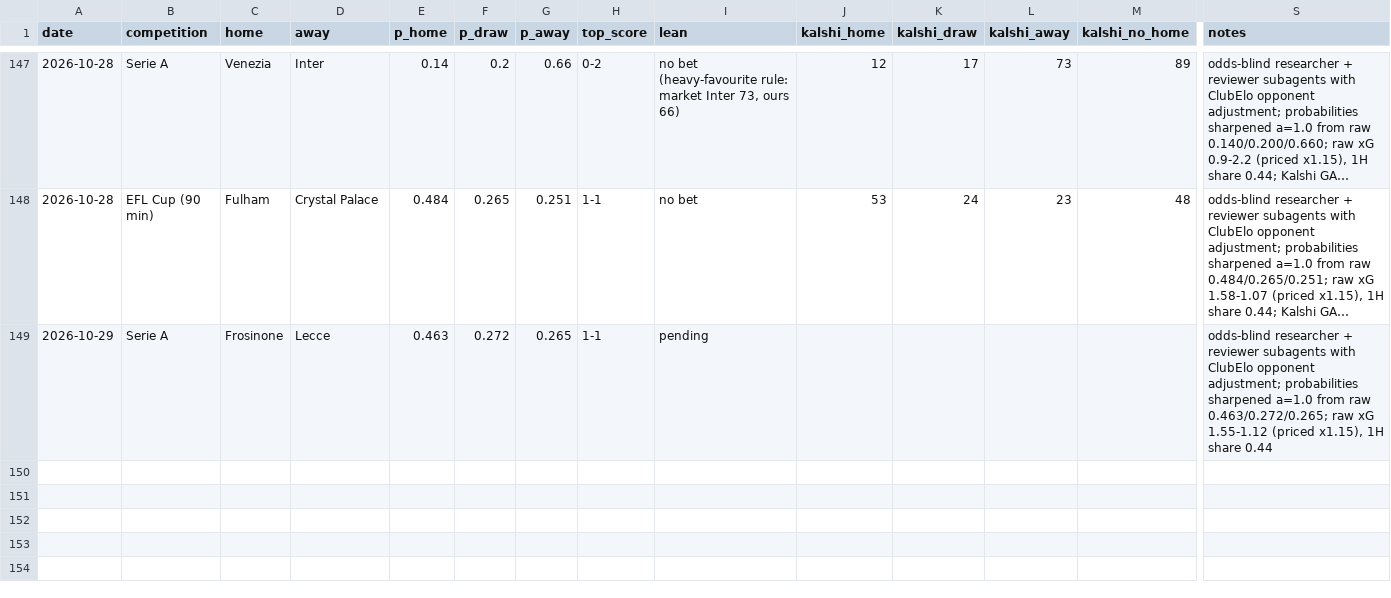
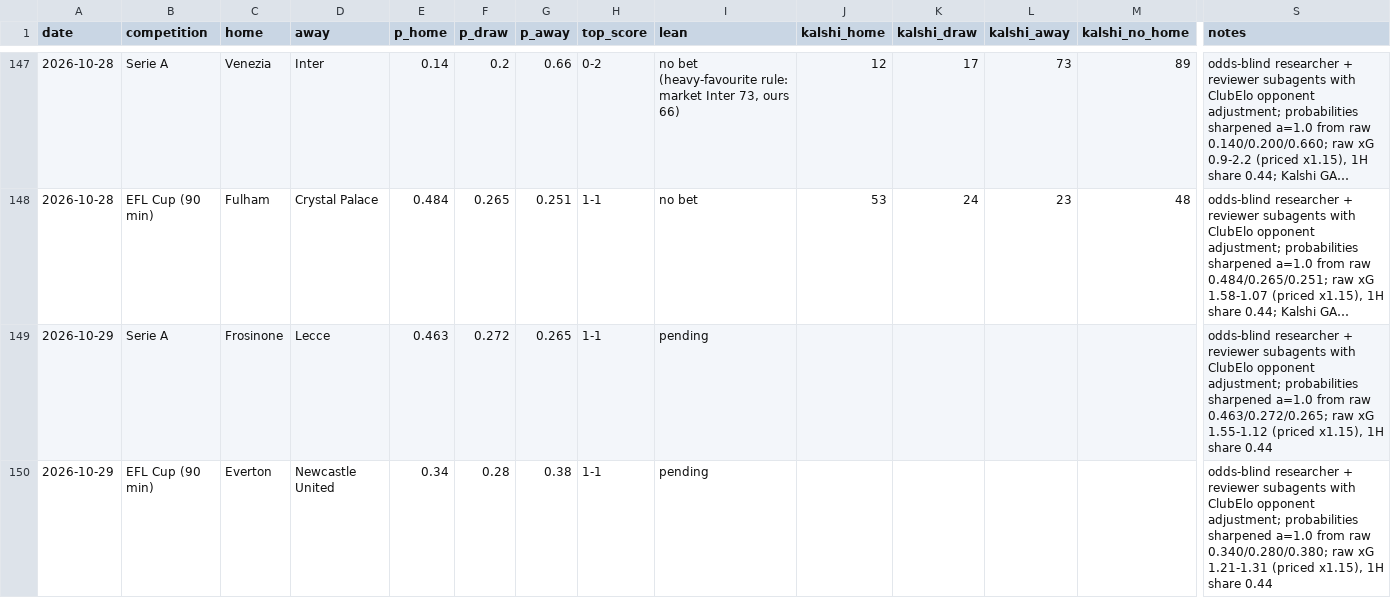
Before and after one commit to bobaoxu2001/Quantitative-Finance, a CSV file: football/predictions_log.csv, drawn as a sheet; only a part is shown, gaps mark what is left out; long unchanged cells end in …; rows hold the shown columns only; the diff names each change by its address in the sheet, - before the commit and + after, or states it on an @@ line.

```diff
--- a/football/predictions_log.csv
+++ b/football/predictions_log.csv
+row 150: 2026-10-29 | EFL Cup (90 min) | Everton | Newcastle United | 0.34 | 0.28 | 0.38 | 1-1 | pending |  |  |  |  | odds-blind researcher + reviewer subagents with ClubElo opponent adjustment; probabilities sharpened a=1.0 from raw 0.340/0.280/0.380; raw xG 1.21-1.31 (priced x1.15), 1H share 0.44
```
